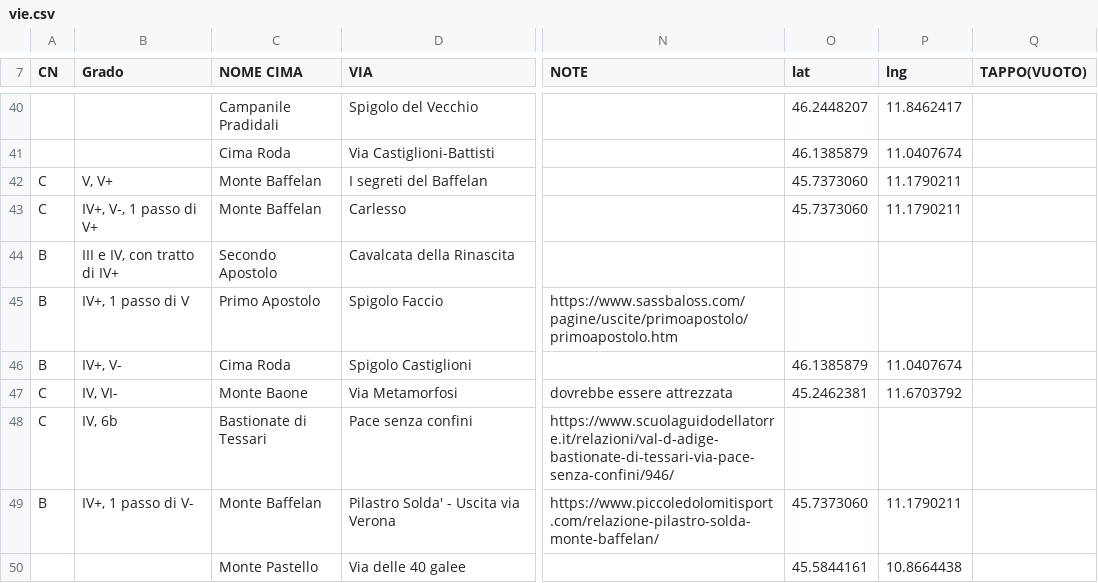
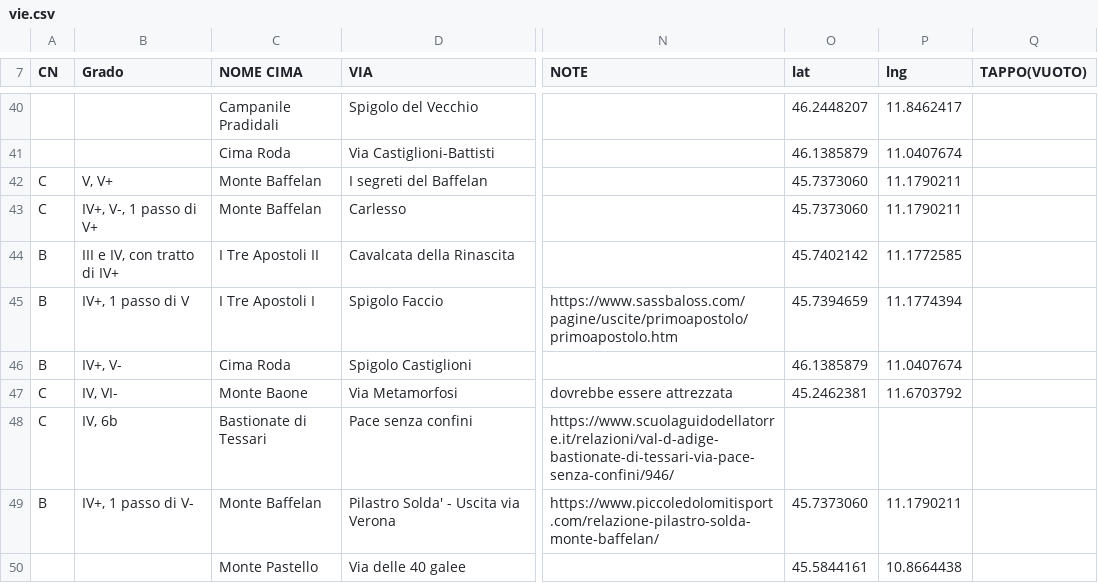
Before and after one commit to Moschk/moschk.github.io, a CSV file: sources/csv/vie.csv, drawn as a sheet; only a part is shown, gaps mark what is left out; the diff names each change by its address in the sheet, - before the commit and + after, or states it on an @@ line.

```diff
--- a/sources/csv/vie.csv
+++ b/sources/csv/vie.csv
-C44 (NOME CIMA): Secondo Apostolo
+C44 (NOME CIMA): I Tre Apostoli II
-O44 (lat): (empty)
+O44 (lat): 45.7402142
-P44 (lng): (empty)
+P44 (lng): 11.1772585
-C45 (NOME CIMA): Primo Apostolo
+C45 (NOME CIMA): I Tre Apostoli I
-O45 (lat): (empty)
+O45 (lat): 45.7394659
-P45 (lng): (empty)
+P45 (lng): 11.1774394
```
